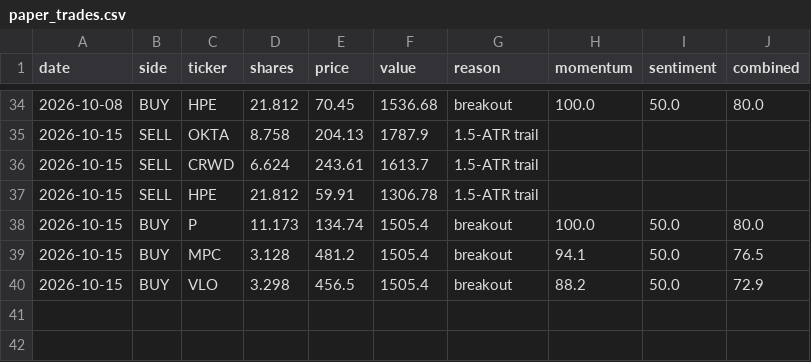
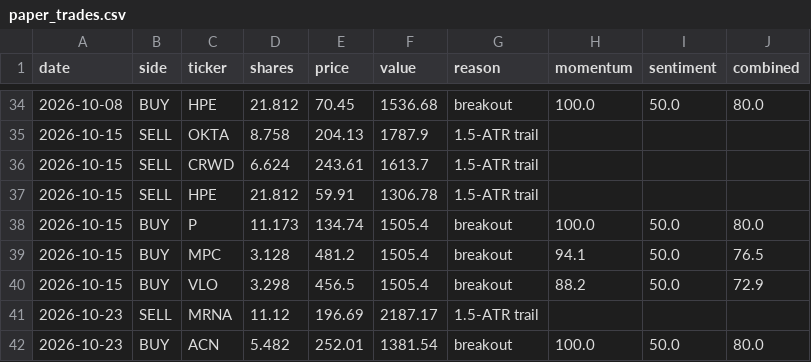
Before and after one commit to HYC1102/Stock_trading_agent, a CSV file: data/paper_trades.csv, drawn as a sheet; only a part is shown, gaps mark what is left out; the diff names each change by its address in the sheet, - before the commit and + after, or states it on an @@ line.

```diff
--- a/data/paper_trades.csv
+++ b/data/paper_trades.csv
+row 41: 2026-10-23 | SELL | MRNA | 11.12 | 196.69 | 2187.17 | 1.5-ATR trail
+row 42: 2026-10-23 | BUY | ACN | 5.482 | 252.01 | 1381.54 | breakout | 100.0 | 50.0 | 80.0
```
Also changed, not shown: data/paper_equity.csv, 1 other file.
